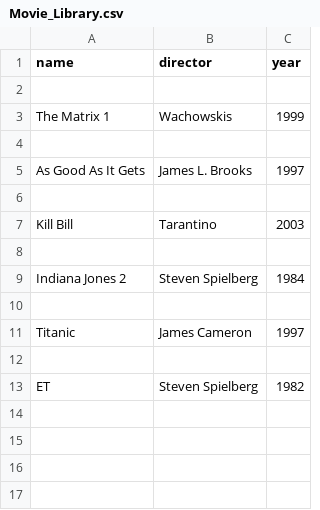
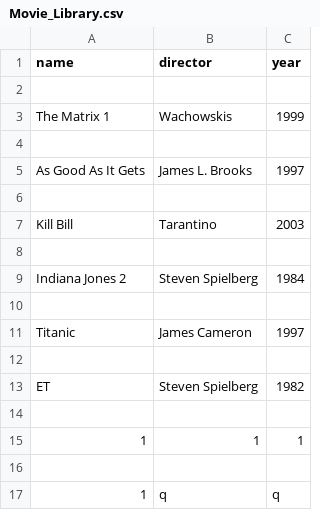
Before and after one commit to galindo89/complete-python-course, a CSV file: course_contents/Projects/Movie_Library.csv, drawn as a sheet; the diff names each change by its address in the sheet, - before the commit and + after, or states it on an @@ line.

Commit message:
Files I worked with for the first milestone Project

```diff
--- a/course_contents/Projects/Movie_Library.csv
+++ b/course_contents/Projects/Movie_Library.csv
+row 14: (empty)
+row 15: 1 | 1 | 1
+row 16: (empty)
+row 17: 1 | q | q
```
Also changed, not shown: 1 other file.
